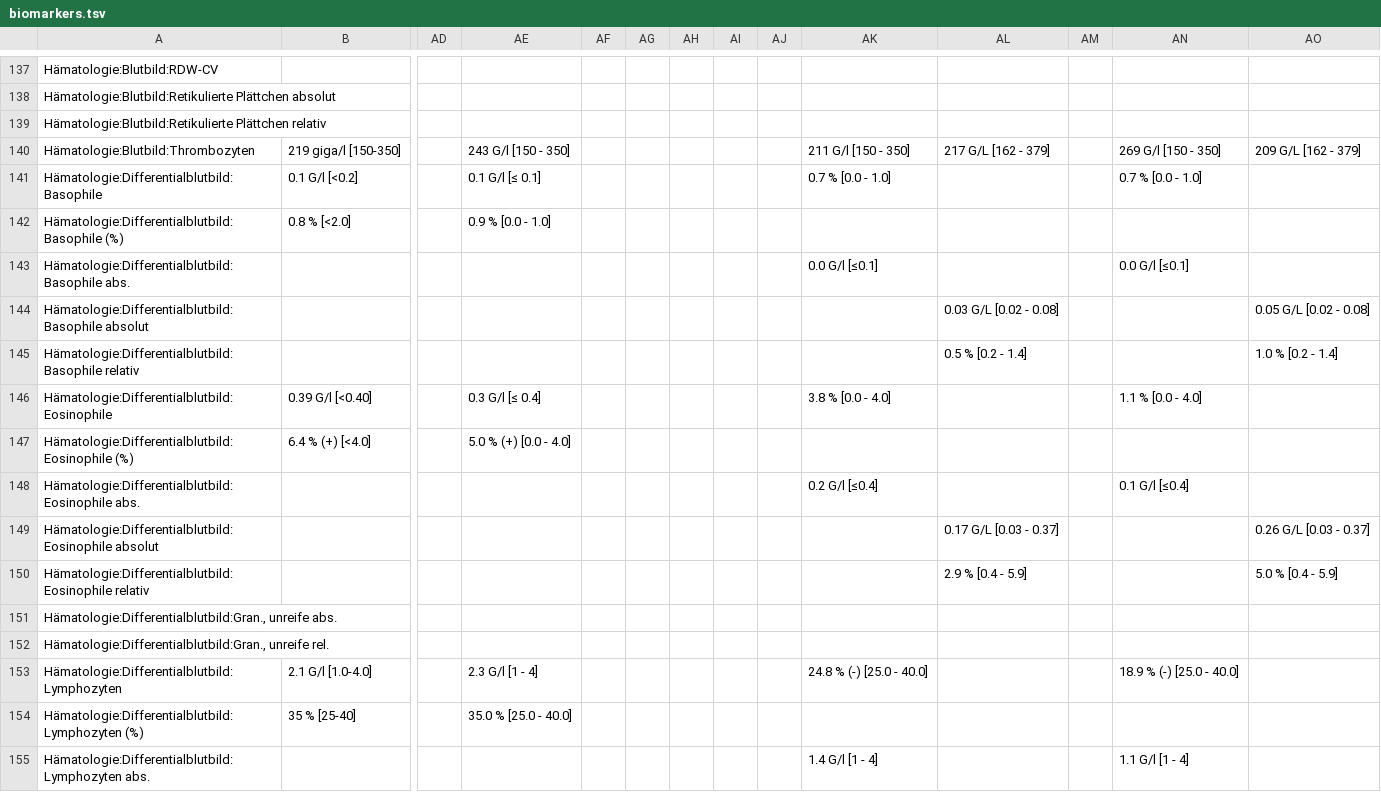
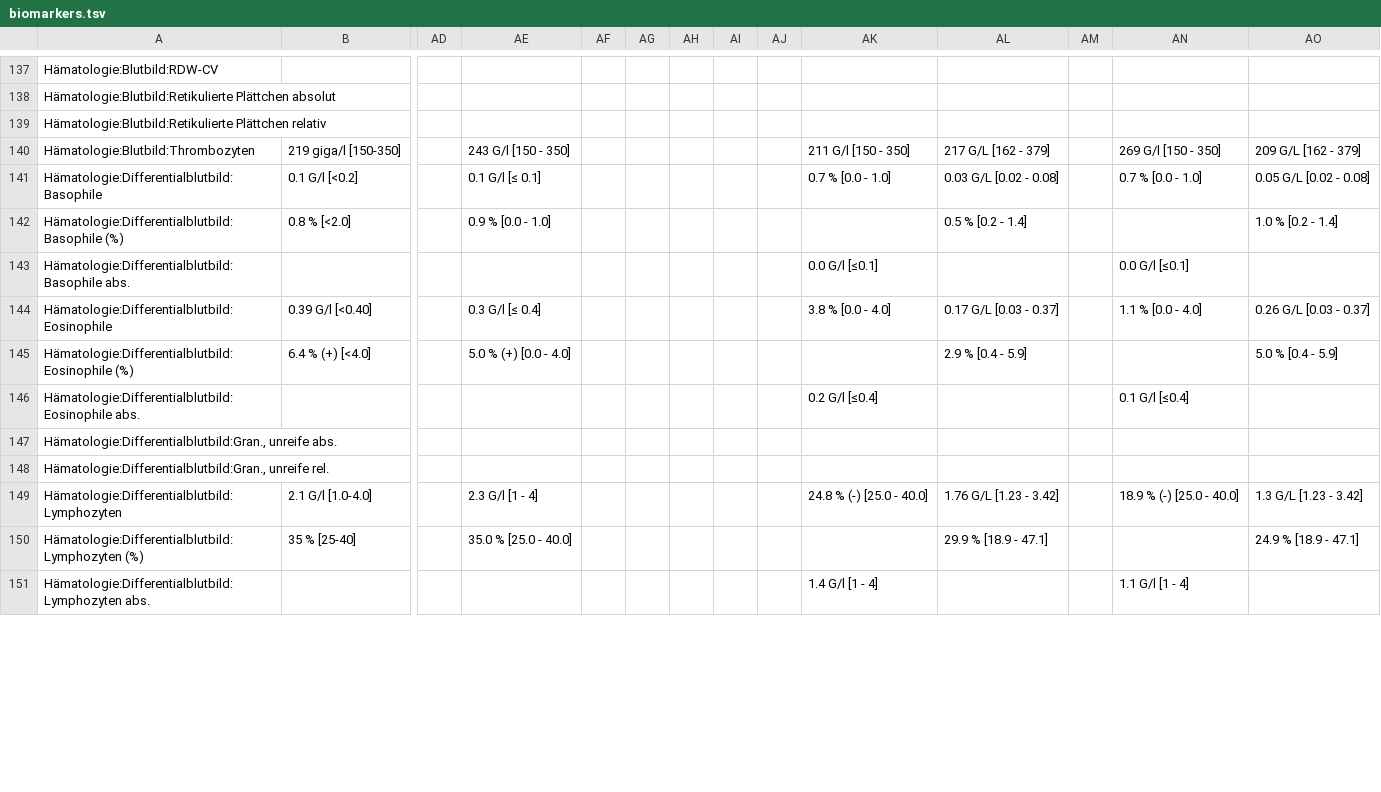
Before and after one commit to ympoglag/biomarkers, a TSV file: biomarkers.tsv, drawn as a sheet; only a part is shown, gaps mark what is left out; removed rows and columns are numbered as before the commit, all else as after; rows hold the shown columns only; the diff covers the shown part only; the diff names each change by its address in the sheet, - before the commit and + after, or states it on an @@ line.

```diff
--- a/biomarkers.tsv
+++ b/biomarkers.tsv
-AL141: (empty)
+AL141: 0.03 G/L [0.02 - 0.08]
-AO141: (empty)
+AO141: 0.05 G/L [0.02 - 0.08]
-AL142: (empty)
+AL142: 0.5 % [0.2 - 1.4]
-AO142: (empty)
+AO142: 1.0 % [0.2 - 1.4]
-row 144: Hämatologie:Differentialblutbild:Basophile absolut |  |  |  |  |  |  |  |  |  | 0.03 G/L [0.02 - 0.08] |  |  | 0.05 G/L [0.02 - 0.08]
-row 145: Hämatologie:Differentialblutbild:Basophile relativ |  |  |  |  |  |  |  |  |  | 0.5 % [0.2 - 1.4] |  |  | 1.0 % [0.2 - 1.4]
-AL144: (empty)
+AL144: 0.17 G/L [0.03 - 0.37]
-AO144: (empty)
+AO144: 0.26 G/L [0.03 - 0.37]
-AL145: (empty)
+AL145: 2.9 % [0.4 - 5.9]
-AO145: (empty)
+AO145: 5.0 % [0.4 - 5.9]
-row 149: Hämatologie:Differentialblutbild:Eosinophile absolut |  |  |  |  |  |  |  |  |  | 0.17 G/L [0.03 - 0.37] |  |  | 0.26 G/L [0.03 - 0.37]
-row 150: Hämatologie:Differentialblutbild:Eosinophile relativ |  |  |  |  |  |  |  |  |  | 2.9 % [0.4 - 5.9] |  |  | 5.0 % [0.4 - 5.9]
-AL149: (empty)
+AL149: 1.76 G/L [1.23 - 3.42]
-AO149: (empty)
+AO149: 1.3 G/L [1.23 - 3.42]
-AL150: (empty)
+AL150: 29.9 % [18.9 - 47.1]
-AO150: (empty)
+AO150: 24.9 % [18.9 - 47.1]
```
Also changed, not shown: 8 removed rows and 13 edited cells elsewhere in this file, 2 other files.
